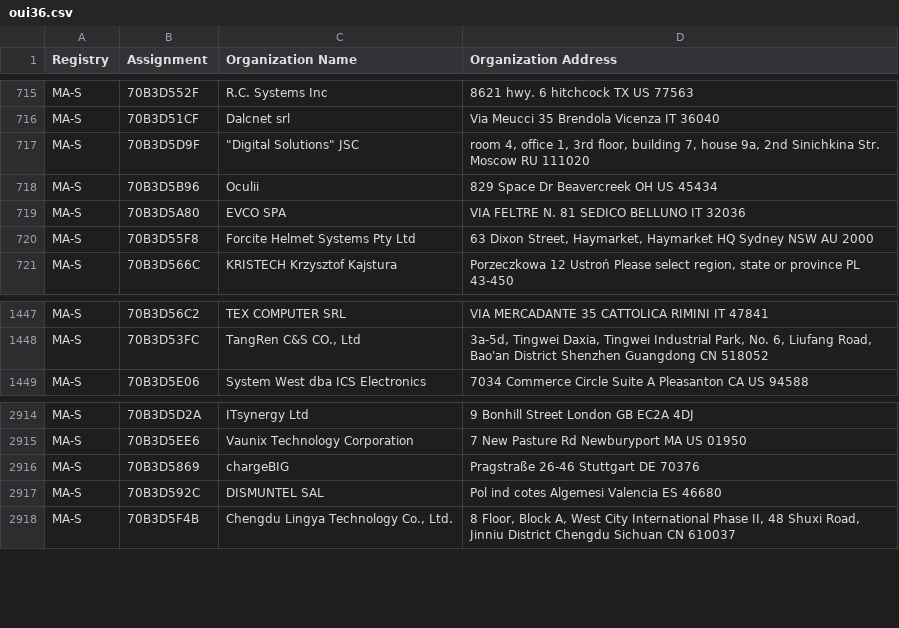
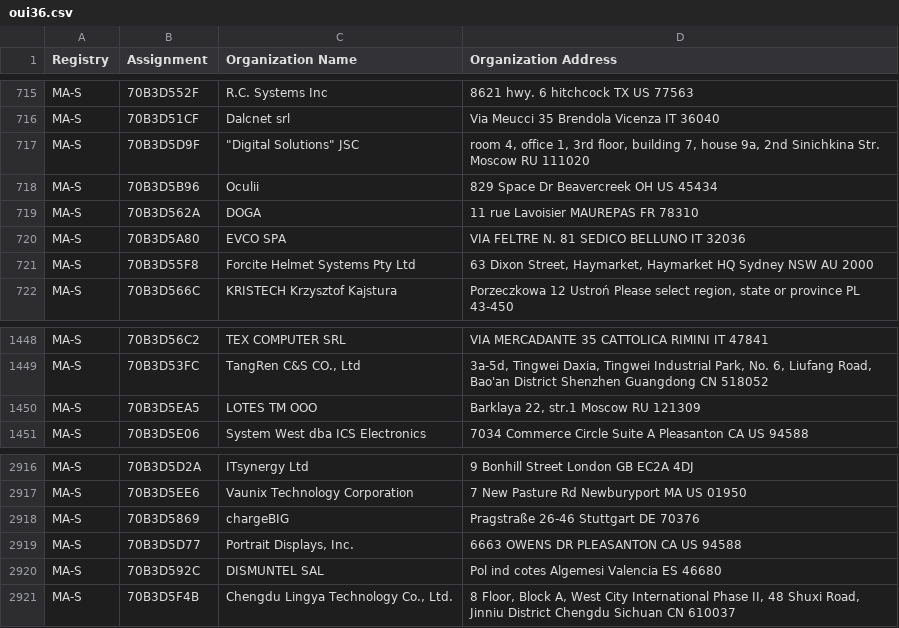
Before and after one commit to bedestall5/mac-tracker, a CSV file: data/ieee/oui36.csv, drawn as a sheet; only a part is shown, gaps mark what is left out; the diff names each change by its address in the sheet, - before the commit and + after, or states it on an @@ line.

```diff
--- a/data/ieee/oui36.csv
+++ b/data/ieee/oui36.csv
+row 719: MA-S | 70B3D562A | DOGA | 11 rue Lavoisier MAUREPAS FR 78310
+row 1450: MA-S | 70B3D5EA5 | LOTES TM OOO | Barklaya 22, str.1 Moscow RU 121309
+row 2919: MA-S | 70B3D5D77 | Portrait Displays, Inc. | 6663 OWENS DR PLEASANTON CA US 94588
```
Also changed, not shown: data/ieee/mam.csv, 9 other files.
